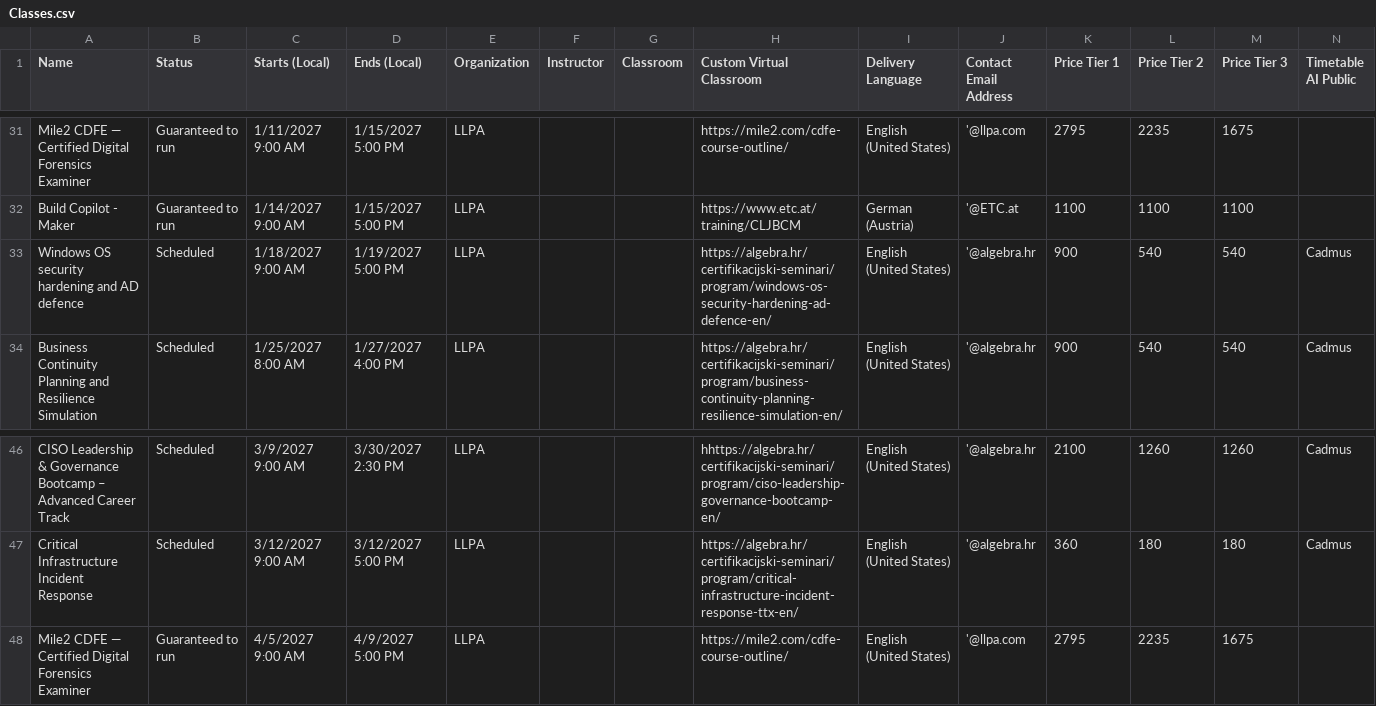
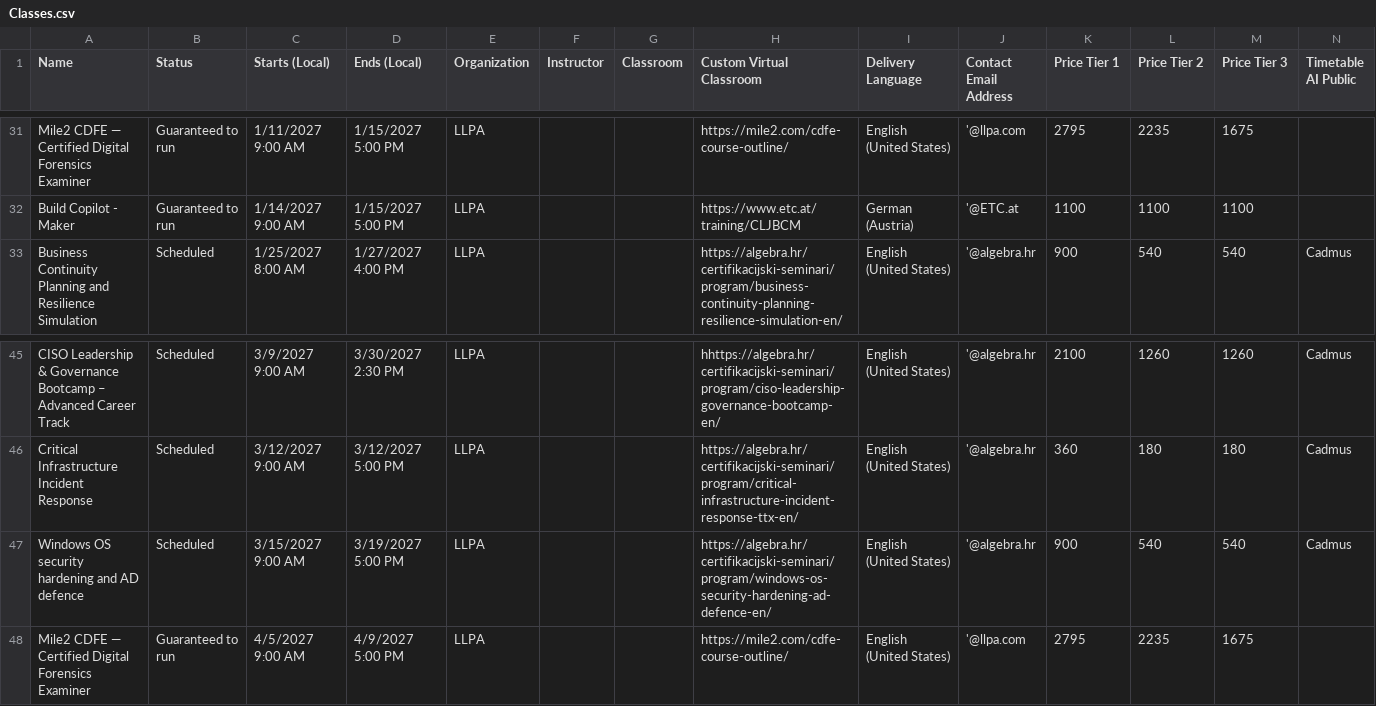
Before and after one commit to Sharon-LLPA/Central-Schedule, a CSV file: Classes.csv, drawn as a sheet; only a part is shown, gaps mark what is left out.

Commit message:
Add files via upload

```diff
--- a/Classes.csv
+++ b/Classes.csv
@@ -32,3 +32,2 @@ Mile2 CDFE — Certified Digital Forensics Examiner,Guaranteed to run,1/11/2027
 Build Copilot - Maker,Guaranteed to run,1/14/2027 9:00 AM,1/15/2027 5:00 PM,LLPA, ,,https://www.etc.at/training/CLJBCM,German (Austria),'@ETC.at,1100,1100,1100,
-Windows OS security hardening and AD defence,Scheduled,1/18/2027 9:00 AM,1/19/2027 5:00 PM,LLPA, ,,https://algebra.hr/certifikacijski-seminari/program/windows-os-security-hardening-ad-defence-en/,English (United States),'@algebra.hr,900,540,540,Cadmus
 Business Continuity Planning and Resilience Simulation,Scheduled,1/25/2027 8:00 AM,1/27/2027 4:00 PM,LLPA, ,,https://algebra.hr/certifikacijski-seminari/program/business-continuity-planning-resilience-simulation-en/,English (United States),'@algebra.hr,900,540,540,Cadmus
@@ -47,2 +46,3 @@ CISO Leadership & Governance Bootcamp – Advanced Career Track,Scheduled,3/9/20
 Critical Infrastructure Incident Response,Scheduled,3/12/2027 9:00 AM,3/12/2027 5:00 PM,LLPA, ,,https://algebra.hr/certifikacijski-seminari/program/critical-infrastructure-incident-response-ttx-en/,English (United States),'@algebra.hr,360,180,180,Cadmus
+Windows OS security hardening and AD defence,Scheduled,3/15/2027 9:00 AM,3/19/2027 5:00 PM,LLPA, ,,https://algebra.hr/certifikacijski-seminari/program/windows-os-security-hardening-ad-defence-en/,English (United States),'@algebra.hr,900,540,540,Cadmus
 Mile2 CDFE — Certified Digital Forensics Examiner,Guaranteed to run,4/5/2027 9:00 AM,4/9/2027 5:00 PM,LLPA, ,,https://mile2.com/cdfe-course-outline/,English (United States),'@llpa.com,2795,2235,1675,
```
